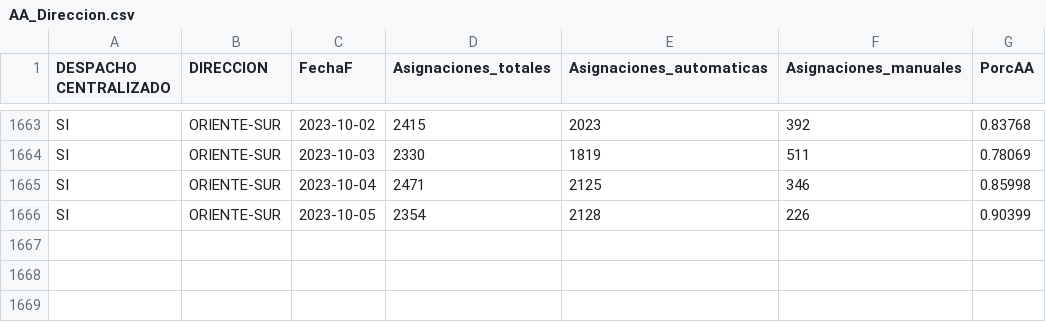
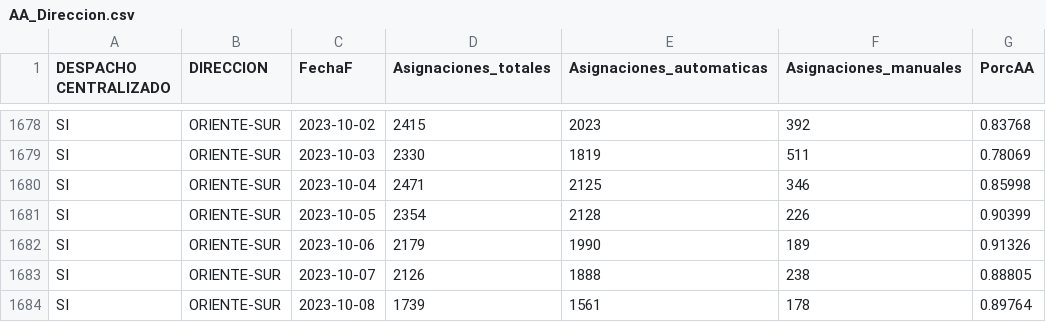
Before and after one commit to tpmineriadatos/tpmineriadatos.github.io, a CSV file: MineriaDD/fuentes/AA_Direccion.csv, drawn as a sheet; only a part is shown, gaps mark what is left out; the diff covers the shown part only.

```diff
--- a/MineriaDD/fuentes/AA_Direccion.csv
+++ b/MineriaDD/fuentes/AA_Direccion.csv
@@ -1666 +1681,4 @@ SI,ORIENTE-SUR,2023-10-04,2471,2125,346,0.85998
 SI,ORIENTE-SUR,2023-10-05,2354,2128,226,0.90399
+SI,ORIENTE-SUR,2023-10-06,2179,1990,189,0.91326
+SI,ORIENTE-SUR,2023-10-07,2126,1888,238,0.88805
+SI,ORIENTE-SUR,2023-10-08,1739,1561,178,0.89764
```
Also changed, not shown: 15 added rows elsewhere in this file, MineriaDD/fuentes/AA_Plaza.csv, MineriaDD/fuentes/AA_Region.csv, 19 other files.
